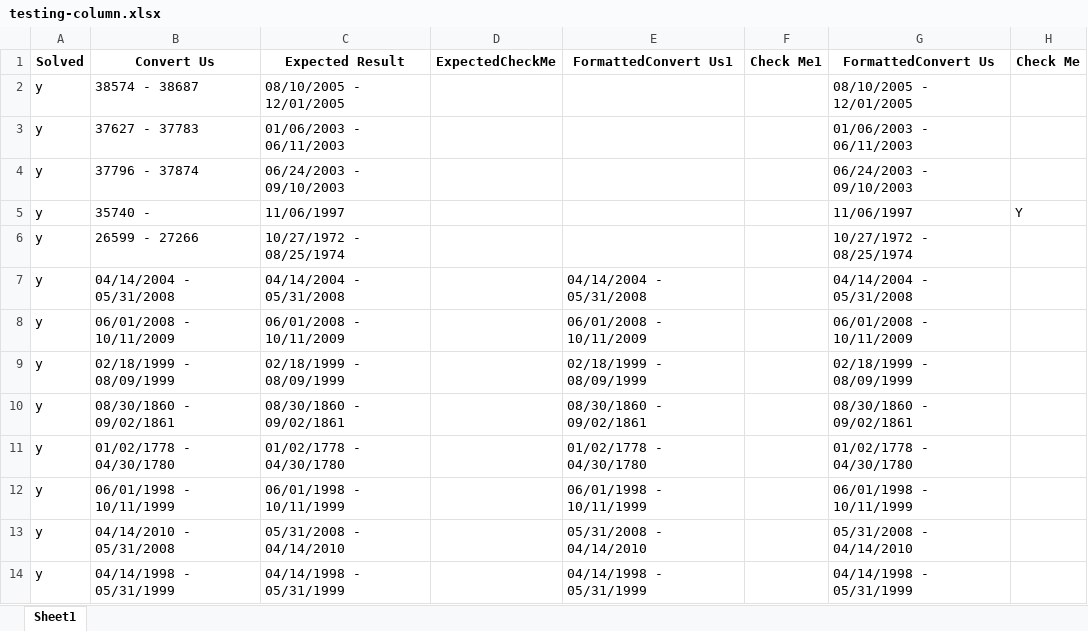
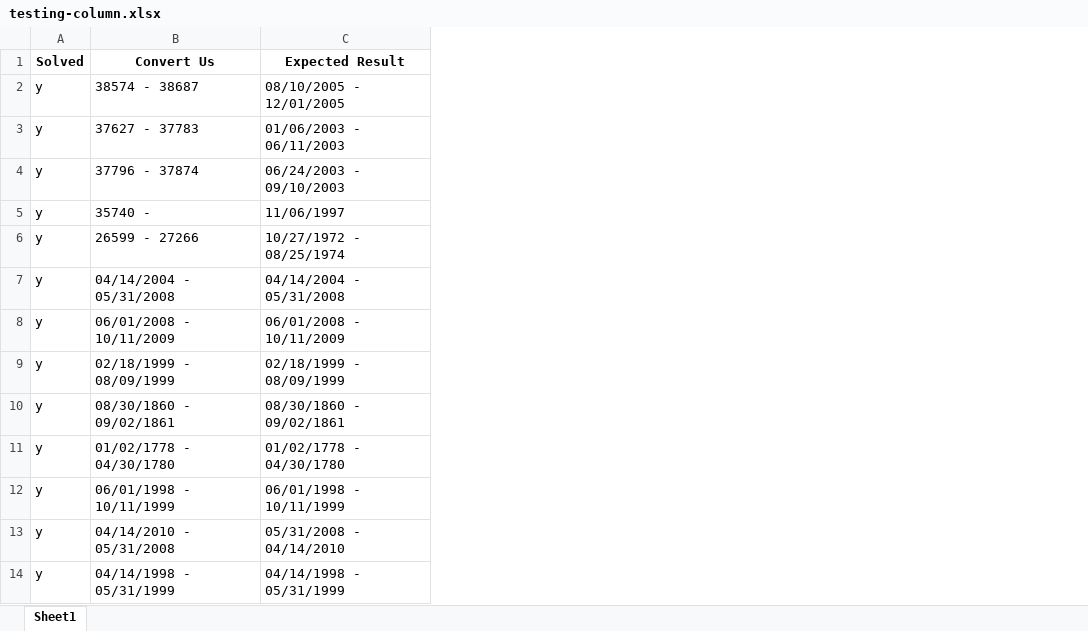
Before and after one commit to dpa-snyder/dates-formatter, an Excel workbook: test-files/testing-column.xlsx, sheet Sheet1, drawn as a sheet; only a part is shown; values as stored, in another font and other column widths than the file's, no borders; the diff names each change by its address in the sheet, - before the commit and + after, or states it on an @@ line.

```diff
--- a/test-files/testing-column.xlsx (sheet Sheet1)
+++ b/test-files/testing-column.xlsx (sheet Sheet1)
-column D (ExpectedCheckMe), empty
-column E (FormattedConvert Us1), rows 7-14: 04/14/2004 - 05/31/2008 | 06/01/2008 - 10/11/2009 | 02/18/1999 - 08/09/1999 | 08/30/1860 - 09/02/1861 | 01/02/1778 - 04/30/1780 | 06/01/1998 - 10/11/1999 | 05/31/2008 - 04/14/2010 | 04/14/1998 - 05/31/1999
-column F (Check Me1), empty
-column G (FormattedConvert Us), rows 2-14: 08/10/2005 - 12/01/2005 | 01/06/2003 - 06/11/2003 | 06/24/2003 - 09/10/2003 | 11/06/1997 | 10/27/1972 - 08/25/1974 | 04/14/2004 - 05/31/2008 | 06/01/2008 - 10/11/2009 | 02/18/1999 - 08/09/1999 | 08/30/1860 - 09/02/1861 | 01/02/1778 - 04/30/1780 | 06/01/1998 - 10/11/1999 | 05/31/2008 - 04/14/2010 | 04/14/1998 - 05/31/1999
-column H (Check Me), row 5: Y
```
Also changed, not shown: 8 other files.
